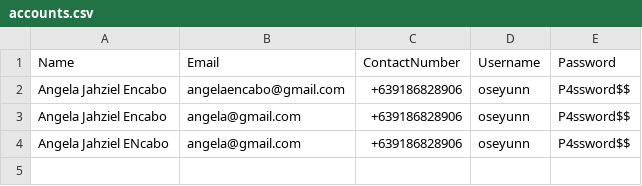
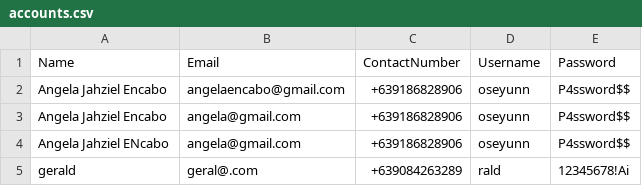
Before and after one commit to GeraldAres/Flower-Shop-Ordering-Platform, a CSV file: Accounts/accounts.csv, drawn as a sheet.

```diff
--- a/Accounts/accounts.csv
+++ b/Accounts/accounts.csv
@@ -4 +4,2 @@ Angela Jahziel Encabo,angela@gmail.com,+639186828906,oseyunn,P4ssword$$
 Angela Jahziel ENcabo,angela@gmail.com,+639186828906,oseyunn,P4ssword$$
+gerald,geral@.com,+639084263289,rald,12345678!Ai
```
Also changed, not shown: 11 other files.
